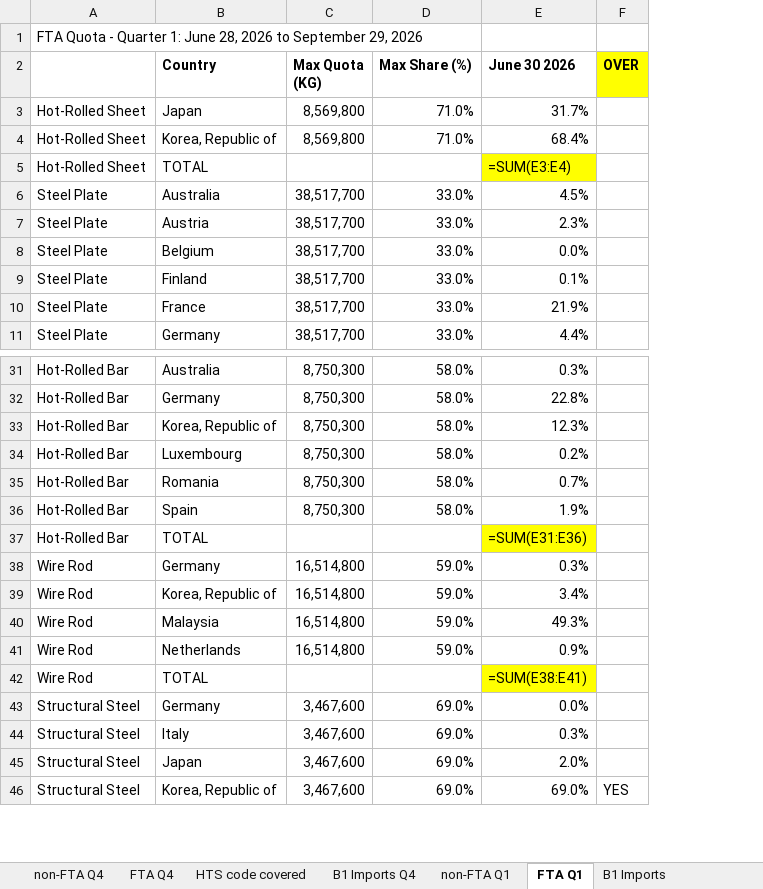
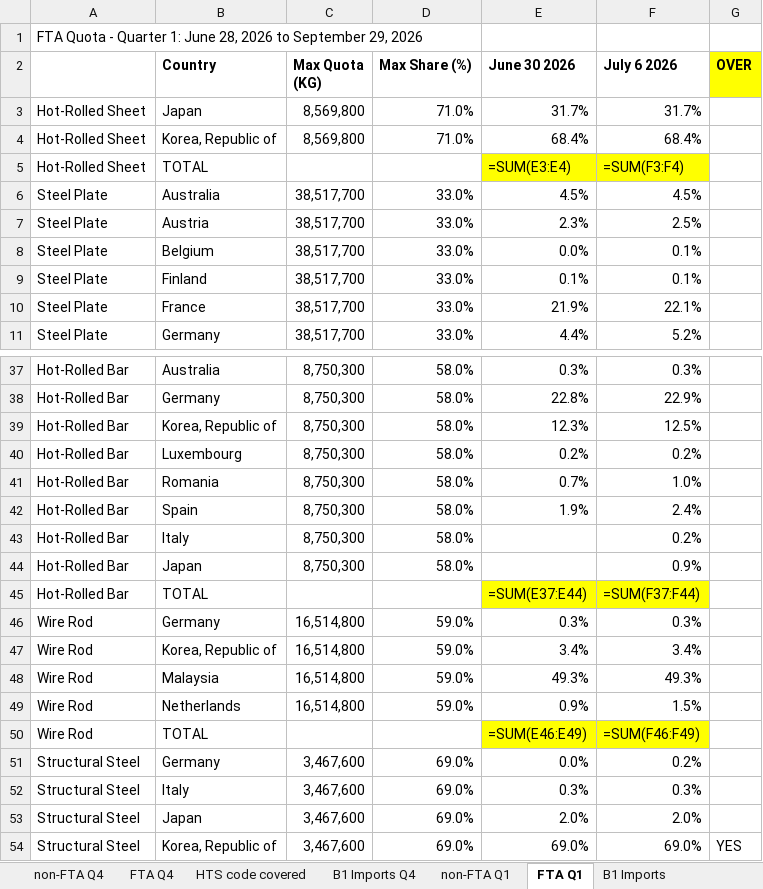
Before and after one commit to salt0401/Canada-Quota, an Excel workbook: data/canada_trq_tracker.xlsx, sheet FTA Q1, drawn as a sheet; only a part is shown, gaps mark what is left out; values as stored, in another font and other column widths than the file's, no borders; formulas without a stored value are shown as written; addresses are those after the commit; the diff covers the shown part only; the diff names each change by its address in the sheet, - before the commit and + after, or states it on an @@ line.

```diff
--- a/data/canada_trq_tracker.xlsx (sheet FTA Q1)
+++ b/data/canada_trq_tracker.xlsx (sheet FTA Q1)
+column F (July 6 2026), rows 3-11: 31.7% | 68.4% | =SUM(F3:F4) | 4.5% | 2.5% | 0.1% | 0.1% | 22.1% | 5.2%; rows 37-42: 0.3% | 22.9% | 12.5% | 0.2% | 1.0% | 2.4%; rows 45-54: =SUM(F37:F44) | 0.3% | 3.4% | 49.3% | 1.5% | =SUM(F46:F49) | 0.2% | 0.3% | 2.0% | 69.0%
+row 43: Hot-Rolled Bar | Italy | 8,750,300 | 58.0% |  | 0.2%
+row 44: Hot-Rolled Bar | Japan | 8,750,300 | 58.0% |  | 0.9%
-E45 (June 30 2026): =SUM(E31:E36)
+E45 (June 30 2026): =SUM(E37:E44)
-E50 (June 30 2026): =SUM(E38:E41)
+E50 (June 30 2026): =SUM(E46:E49)
```
Also changed, not shown: 7 added rows and 5 edited cells elsewhere in this sheet, sheet B1 Imports, sheet non-FTA Q1.
